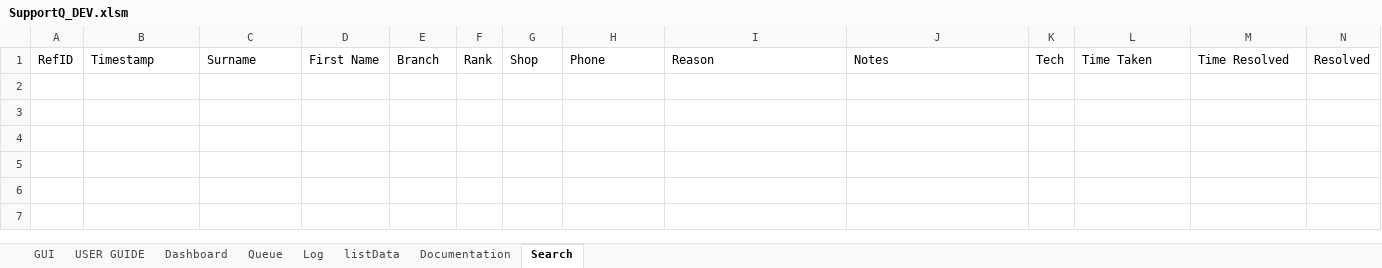
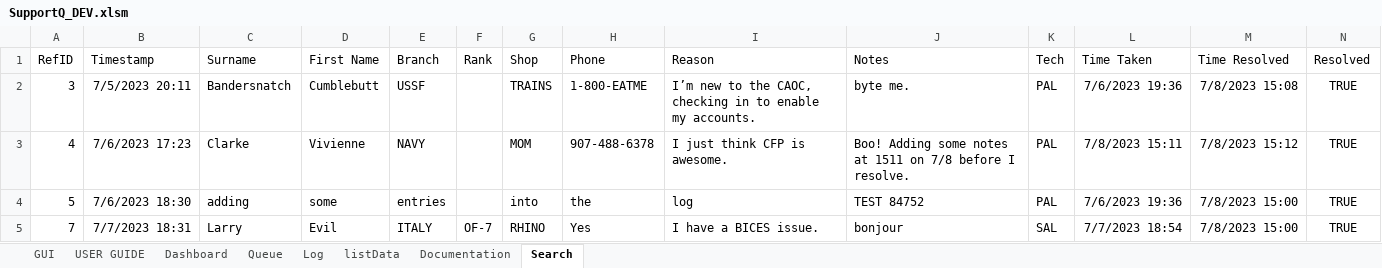
Before and after one commit to vypr907/supportQ, an Excel workbook: SupportQ_DEV.xlsm, sheet Search, drawn as a sheet; only a part is shown; values as stored, in another font and other column widths than the file's, no borders; charts and pictures not drawn; removed rows and columns are numbered as before the commit, all else as after; rows hold the shown columns only; the diff names each change by its address in the sheet, - before the commit and + after, or states it on an @@ line.

```diff
--- a/SupportQ_DEV.xlsm (sheet Search)
+++ b/SupportQ_DEV.xlsm (sheet Search)
-row 2: (empty)
+row 2: 3 | 7/5/2023 20:11 | Bandersnatch | Cumblebutt | USSF |  | TRAINS | 1-800-EATME | I’m new to the CAOC, checking in to enable my accounts. | byte me. | PAL | 7/6/2023 19:36 | 7/8/2023 15:08 | TRUE
+row 3: 4 | 7/6/2023 17:23 | Clarke | Vivienne | NAVY |  | MOM | 907-488-6378 | I just think CFP is awesome. | Boo! Adding some notes at 1511 on 7/8 before I resolve. | PAL | 7/8/2023 15:11 | 7/8/2023 15:12 | TRUE
+row 4: 5 | 7/6/2023 18:30 | adding | some | entries |  | into | the | log | TEST 84752 | PAL | 7/6/2023 19:36 | 7/8/2023 15:00 | TRUE
+row 5: 7 | 7/7/2023 18:31 | Larry | Evil | ITALY | OF-7 | RHINO | Yes | I have a BICES issue. | bonjour | SAL | 7/7/2023 18:54 | 7/8/2023 15:00 | TRUE
```
Also changed, not shown: 4 other files.
